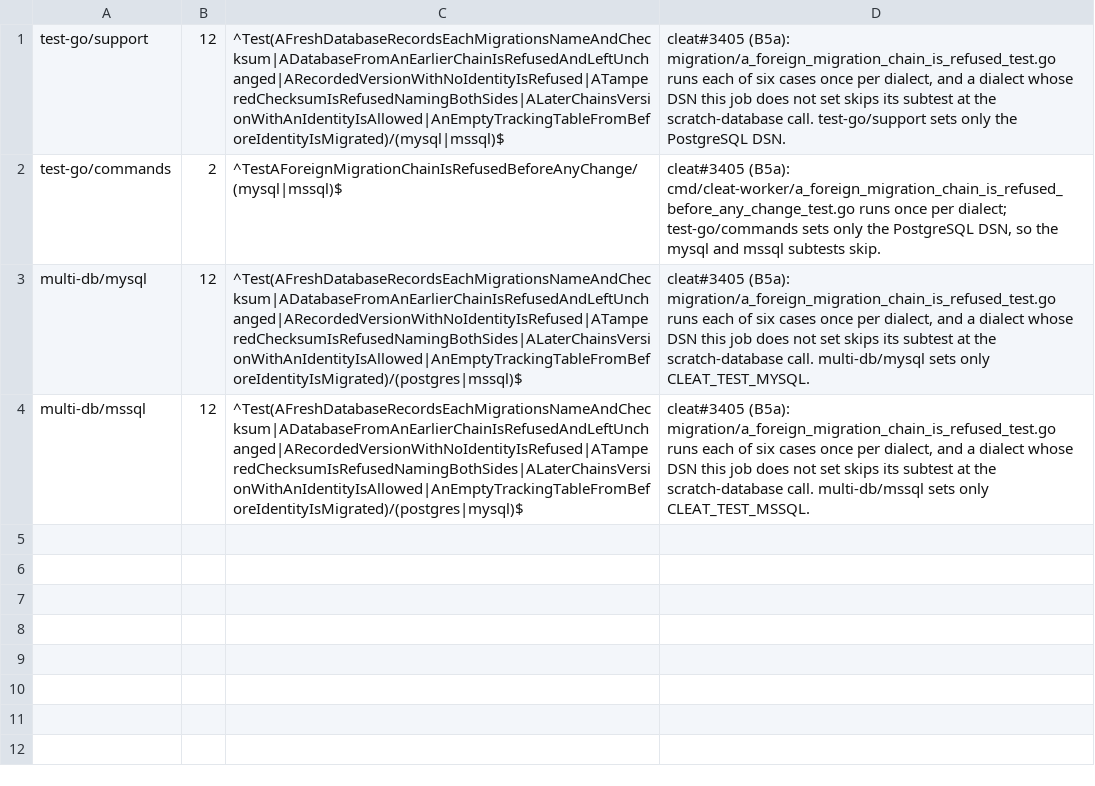
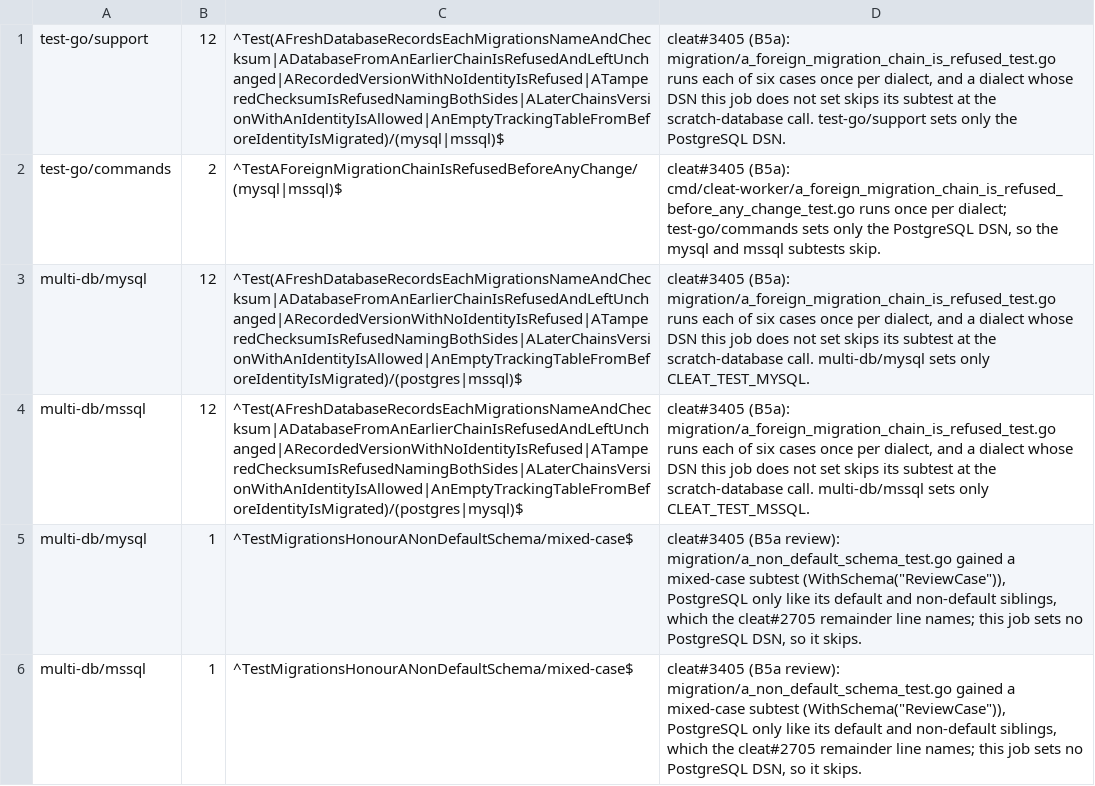
Before and after one commit to cleat-team/cleat, a TSV file: scripts/skip-ledger.d/a-foreign-migration-chain-is-refused.tsv, drawn as a sheet.

```diff
--- a/scripts/skip-ledger.d/a-foreign-migration-chain-is-refused.tsv
+++ b/scripts/skip-ledger.d/a-foreign-migration-chain-is-refused.tsv
@@ -4 +4,3 @@ multi-db/mysql	12	^Test(AFreshDatabaseRecordsEachMigrationsNameAndChecksum|AData
 multi-db/mssql	12	^Test(AFreshDatabaseRecordsEachMigrationsNameAndChecksum|ADatabaseFromAnEarlierChainIsRefusedAndLeftUnchanged|ARecordedVersionWithNoIdentityIsRefused|ATamperedChecksumIsRefusedNamingBothSides|ALaterChainsVersionWithAnIdentityIsAllowed|AnEmptyTrackingTableFromBeforeIdentityIsMigrated)/(postgres|mysql)$	cleat#3405 (B5a): migration/a_foreign_migration_chain_is_refused_test.go runs each of six cases once per dialect, and a dialect whose DSN this job does not set skips its subtest at the scratch-database call. multi-db/mssql sets only CLEAT_TEST_MSSQL.
+multi-db/mysql	1	^TestMigrationsHonourANonDefaultSchema/mixed-case$	cleat#3405 (B5a review): migration/a_non_default_schema_test.go gained a mixed-case subtest (WithSchema("ReviewCase")), PostgreSQL only like its default and non-default siblings, which the cleat#2705 remainder line names; this job sets no PostgreSQL DSN, so it skips.
+multi-db/mssql	1	^TestMigrationsHonourANonDefaultSchema/mixed-case$	cleat#3405 (B5a review): migration/a_non_default_schema_test.go gained a mixed-case subtest (WithSchema("ReviewCase")), PostgreSQL only like its default and non-default siblings, which the cleat#2705 remainder line names; this job sets no PostgreSQL DSN, so it skips.
```
Also changed, not shown: 2 other files.
